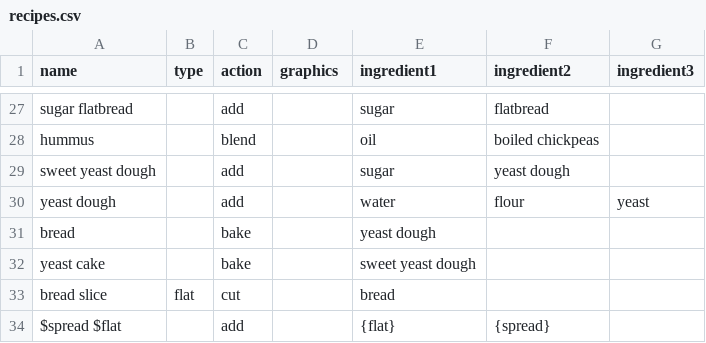
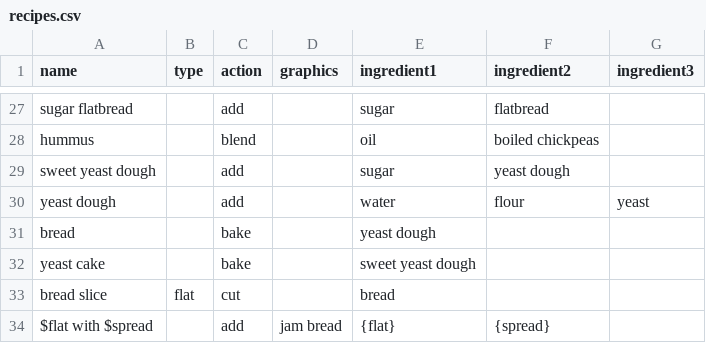
Before and after one commit to researcher2312/combination-cooker, a CSV file: game/recipes.csv, drawn as a sheet; only a part is shown, gaps mark what is left out.

```diff
--- a/game/recipes.csv
+++ b/game/recipes.csv
@@ -33,2 +33,2 @@ yeast cake,,bake,,sweet yeast dough,,
 bread slice,flat,cut,,bread,,
-$spread $flat,,add,,{flat},{spread},
+$flat with $spread,,add,jam bread,{flat},{spread},
```
Also changed, not shown: 4 other files.
